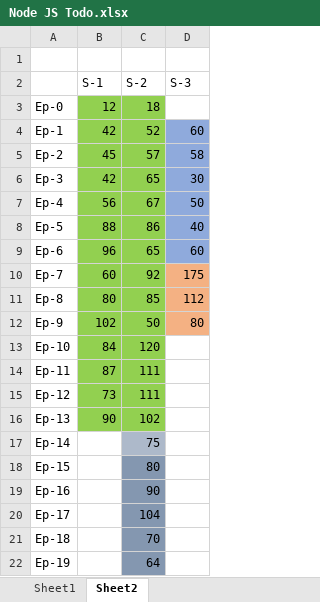
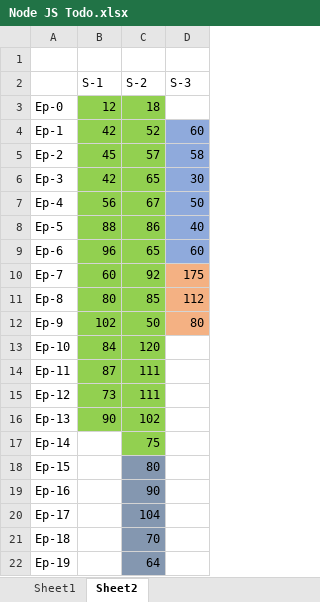
Before and after one commit to MohammedAnasuddin/Anas-WebDev-Mastery, an Excel workbook: NodeJS/Notes/Node JS Todo.xlsx, sheet Sheet2, drawn as a sheet; values as stored, in another font and other column widths than the file's, no borders; the diff names each change by its address in the sheet, - before the commit and + after, or states it on an @@ line.

```diff
--- a/NodeJS/Notes/Node JS Todo.xlsx (sheet Sheet2)
+++ b/NodeJS/Notes/Node JS Todo.xlsx (sheet Sheet2)
-C17 fill: #ADB9CA
+C17 fill: #92D050
```
Also changed, not shown: 7 other files.
